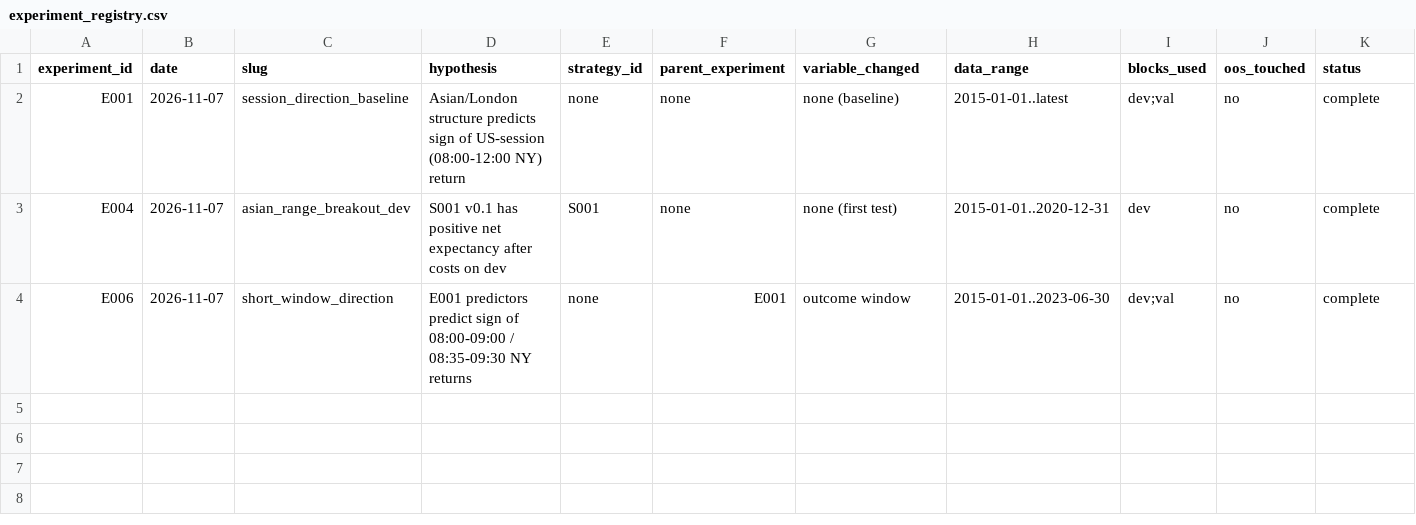
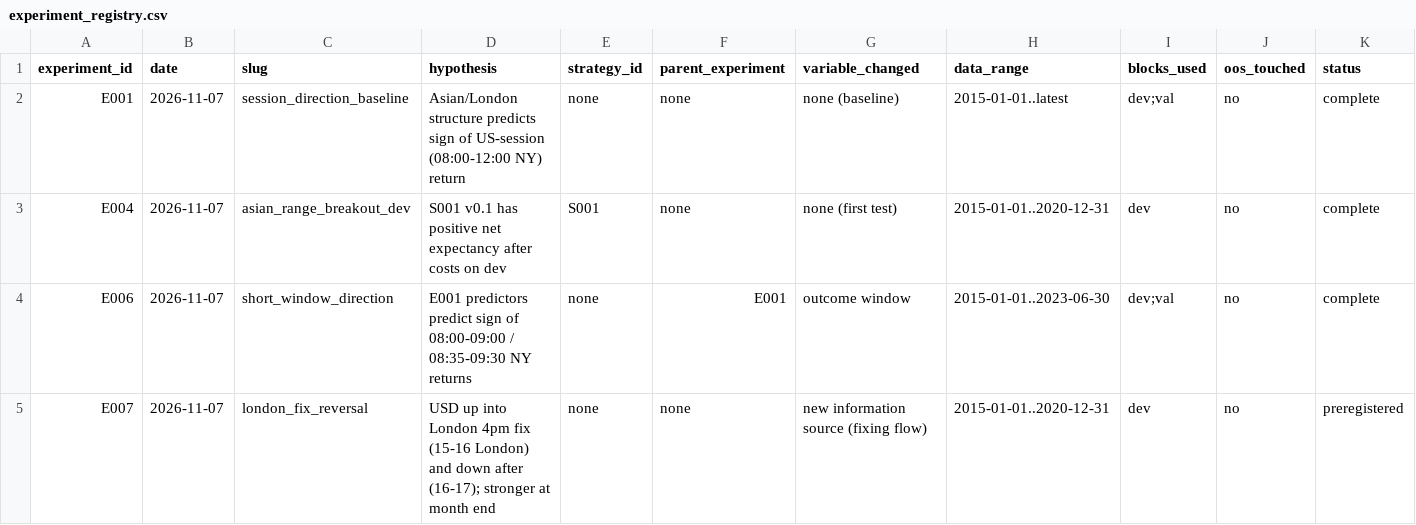
Before and after one commit to wernerh/fx-adaptive-research, a CSV file: experiments/experiment_registry.csv, drawn as a sheet; only a part is shown; rows hold the shown columns only; the diff names each change by its address in the sheet, - before the commit and + after, or states it on an @@ line.

```diff
--- a/experiments/experiment_registry.csv
+++ b/experiments/experiment_registry.csv
+row 5: E007 | 2026-11-07 | london_fix_reversal | USD up into London 4pm fix (15-16 London) and down after (16-17); stronger at month end | none | none | new information source (fixing flow) | 2015-01-01..2020-12-31 | dev | no | preregistered
```
Also changed, not shown: 10 other files.
